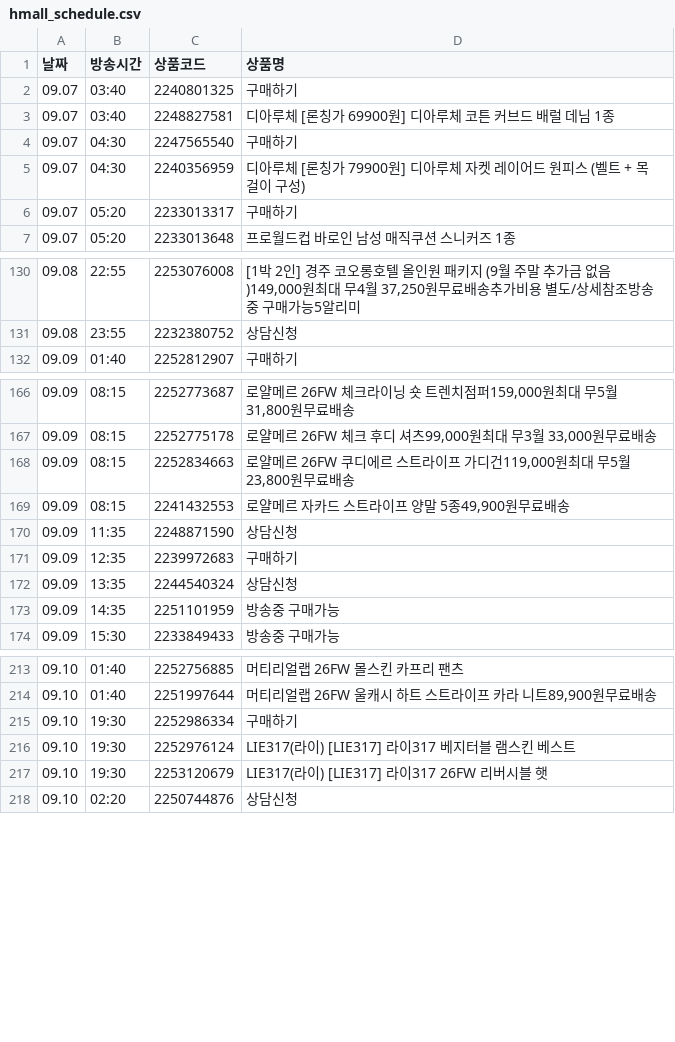
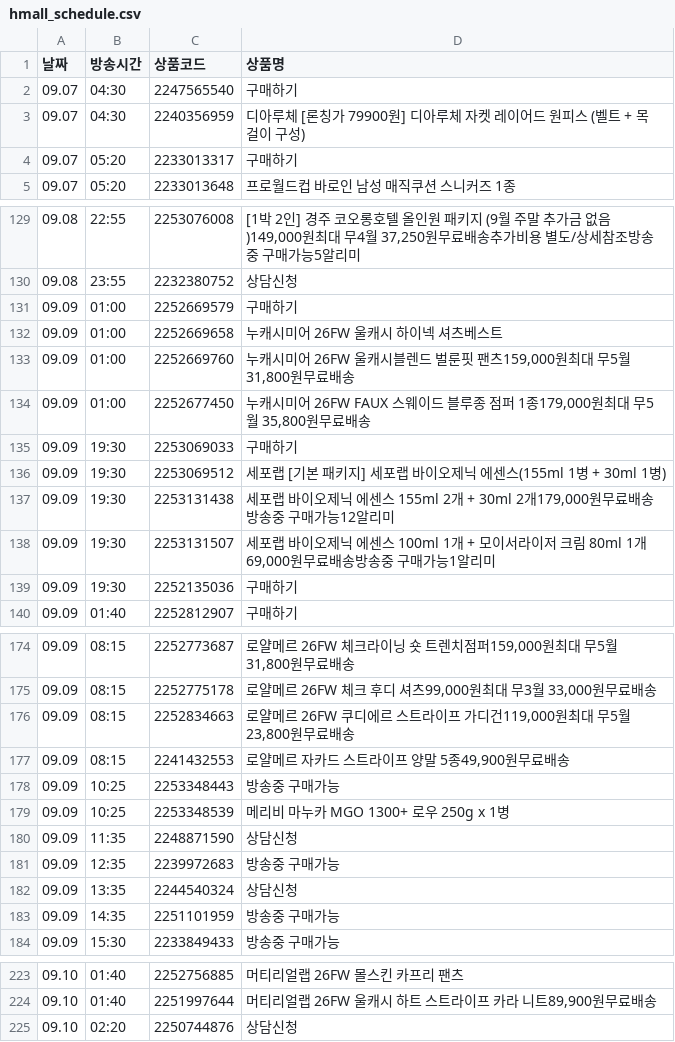
Before and after one commit to poodingcake-hue/HYUNDAICRAWLING, a CSV file: hmall_schedule.csv, drawn as a sheet; only a part is shown, gaps mark what is left out; the diff covers the shown part only.

```diff
--- a/hmall_schedule.csv
+++ b/hmall_schedule.csv
@@ -1,4 +1,2 @@
 날짜,방송시간,상품코드,상품명
-09.07,03:40,2240801325,구매하기
-09.07,03:40,2248827581,디아루체 [론칭가 69900원] 디아루체 코튼 커브드 배럴 데님 1종
 09.07,04:30,2247565540,구매하기
@@ -131,2 +130,11 @@
 09.08,23:55,2232380752,상담신청
+09.09,01:00,2252669579,구매하기
+09.09,01:00,2252669658,누캐시미어 26FW 울캐시 하이넥 셔츠베스트
+09.09,01:00,2252669760,"누캐시미어 26FW 울캐시블렌드 벌룬핏 팬츠159,000원최대 무5월 31,800원무료배송"
+09.09,01:00,2252677450,"누캐시미어 26FW FAUX 스웨이드 블루종 점퍼 1종179,000원최대 무5월 35,800원무료배송"
+09.09,19:30,2253069033,구매하기
+09.09,19:30,2253069512,세포랩 [기본 패키지] 세포랩 바이오제닉 에센스(155ml 1병 + 30ml 1병)
+09.09,19:30,2253131438,"세포랩 바이오제닉 에센스 155ml 2개 + 30ml 2개179,000원무료배송방송중 구매가능12알리미"
+09.09,19:30,2253131507,"세포랩 바이오제닉 에센스 100ml 1개 + 모이서라이저 크림 80ml 1개69,000원무료배송방송중 구매가능1알리미"
+09.09,19:30,2252135036,구매하기
 09.09,01:40,2252812907,구매하기
@@ -169,4 +177,6 @@
 09.09,08:15,2241432553,"로얄메르 자카드 스트라이프 양말 5종49,900원무료배송"
+09.09,10:25,2253348443,방송중 구매가능
+09.09,10:25,2253348539,메리비 마누카 MGO 1300+ 로우 250g x 1병
 09.09,11:35,2248871590,상담신청
-09.09,12:35,2239972683,구매하기
+09.09,12:35,2239972683,방송중 구매가능
 09.09,13:35,2244540324,상담신청
@@ -214,5 +224,2 @@
 09.10,01:40,2251997644,"머티리얼랩 26FW 울캐시 하트 스트라이프 카라 니트89,900원무료배송"
-09.10,19:30,2252986334,구매하기
-09.10,19:30,2252976124,LIE317(라이) [LIE317] 라이317 베지터블 램스킨 베스트
-09.10,19:30,2253120679,LIE317(라이) [LIE317] 라이317 26FW 리버시블 햇
 09.10,02:20,2250744876,상담신청
```
Also changed, not shown: 5 added rows, 3 moved rows and 15 edited cells elsewhere in this file.
